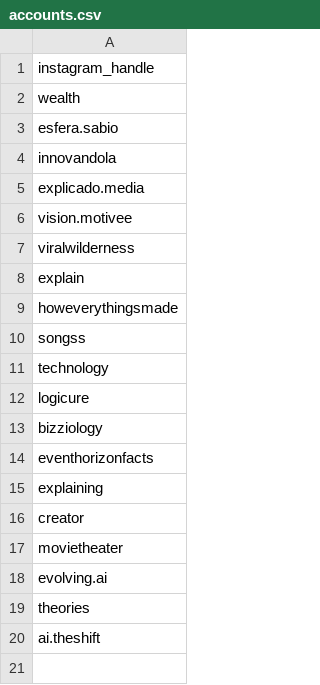
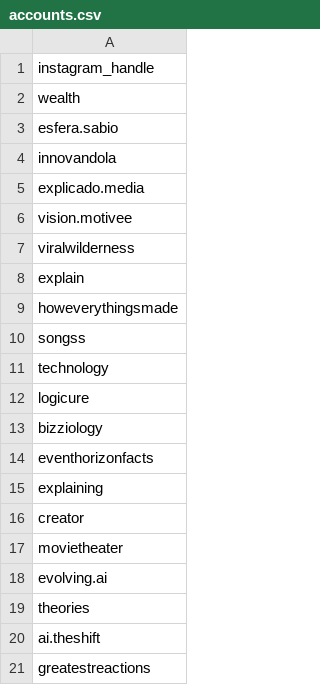
Before and after one commit to rjydly/feedity.tv, a CSV file: accounts.csv, drawn as a sheet; the diff names each change by its address in the sheet, - before the commit and + after, or states it on an @@ line.

Commit message:
Actualizar accounts.csv

```diff
--- a/accounts.csv
+++ b/accounts.csv
+row 21: greatestreactions
```
